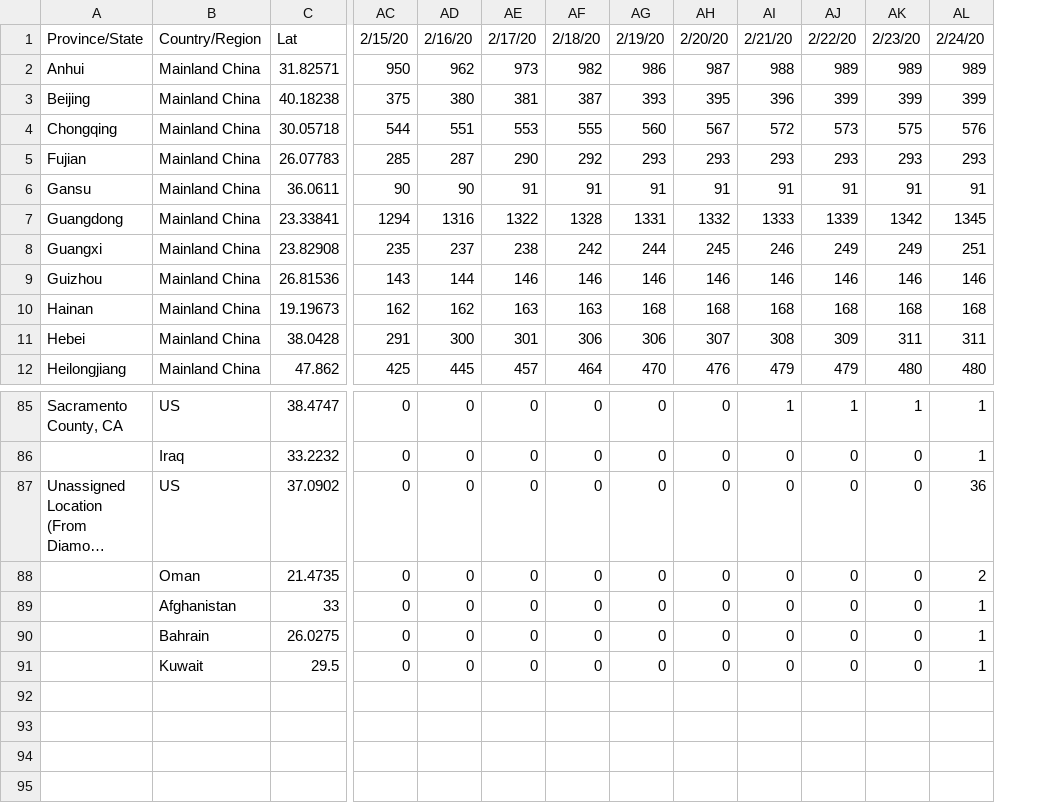
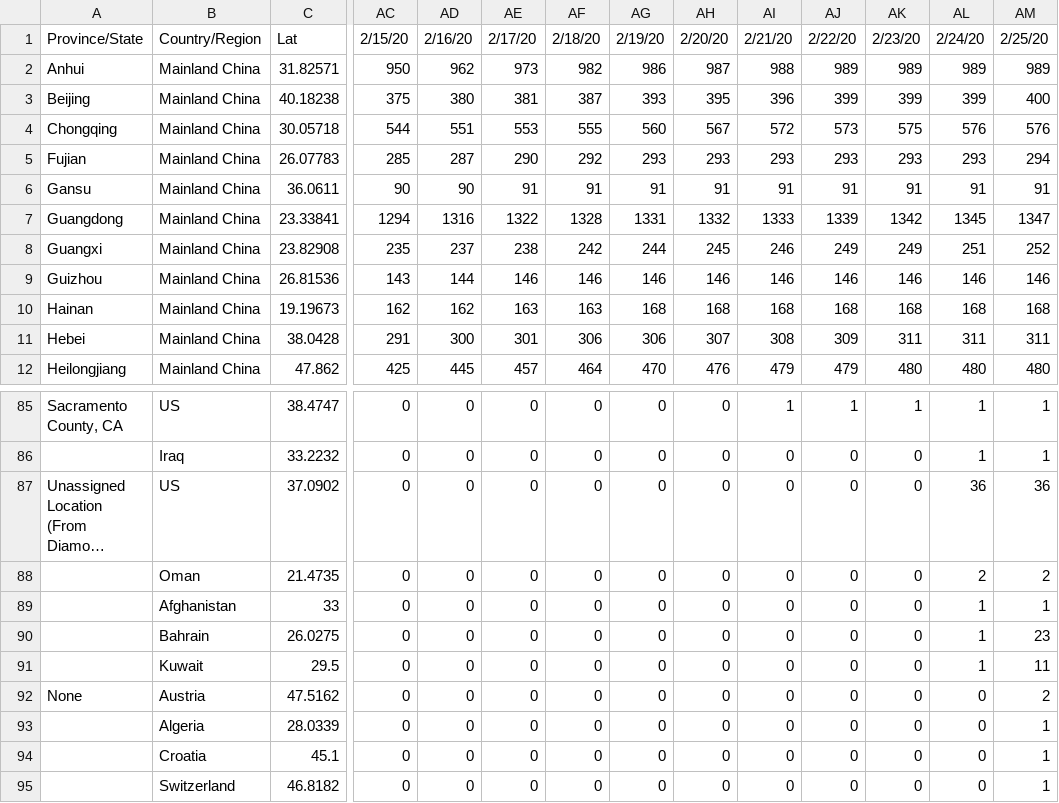
Before and after one commit to Sam-C/trackingcoronavirus.com, a CSV file: csv/confirmed.csv, drawn as a sheet; only a part is shown, gaps mark what is left out; long unchanged cells end in …; rows hold the shown columns only; the diff names each change by its address in the sheet, - before the commit and + after, or states it on an @@ line.

Commit message:
Update data

```diff
--- a/csv/confirmed.csv
+++ b/csv/confirmed.csv
+column AM, rows 1-12: 2/25/20 | 989 | 400 | 576 | 294 | 91 | 1347 | 252 | 146 | 168 | 311 | 480; rows 85-91: 1 | 1 | 36 | 2 | 1 | 23 | 11
+row 92: None | Austria | 47.5162 | 0 | 0 | 0 | 0 | 0 | 0 | 0 | 0 | 0 | 0 | 2
+row 93:  | Algeria | 28.0339 | 0 | 0 | 0 | 0 | 0 | 0 | 0 | 0 | 0 | 0 | 1
+row 94:  | Croatia | 45.1 | 0 | 0 | 0 | 0 | 0 | 0 | 0 | 0 | 0 | 0 | 1
+row 95:  | Switzerland | 46.8182 | 0 | 0 | 0 | 0 | 0 | 0 | 0 | 0 | 0 | 0 | 1
```
Also changed, not shown: csv/death.csv, csv/recovered.csv, 1 other file.
